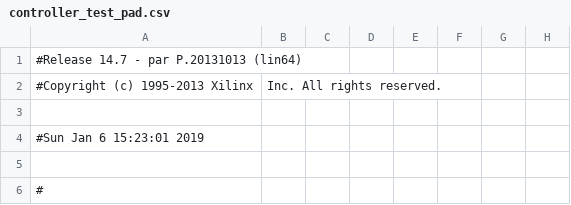
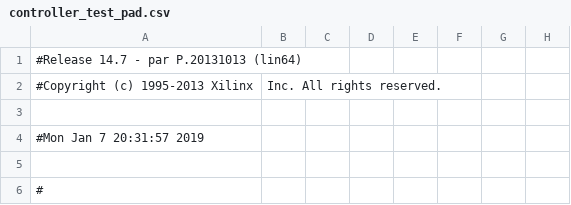
Before and after one commit to robertoalcantara/Ripeto, a CSV file: controller_test_pad.csv, drawn as a sheet; only a part is shown; the diff names each change by its address in the sheet, - before the commit and + after, or states it on an @@ line.

```diff
--- a/controller_test_pad.csv
+++ b/controller_test_pad.csv
-A4: #Sun Jan 6 15:23:01 2019
+A4: #Mon Jan 7 20:31:57 2019
```
Also changed, not shown: 1 other file.
